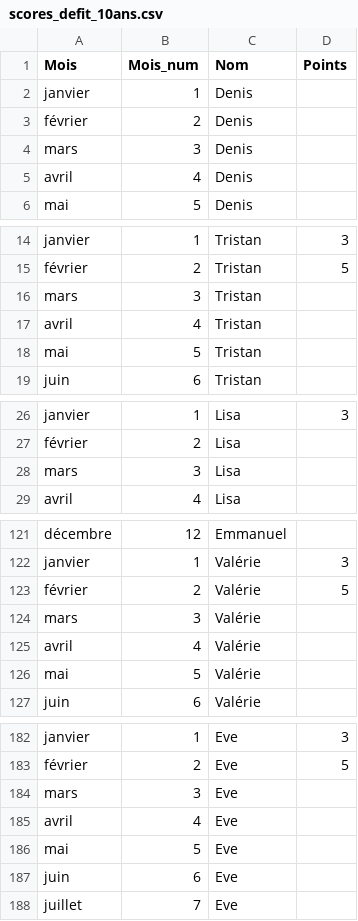
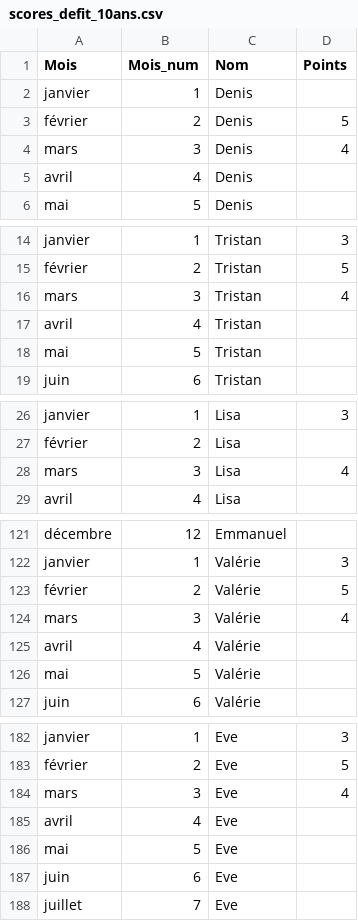
Before and after one commit to LafageDenis/CEN_Defis_10ans, a CSV file: csv/scores_defit_10ans.csv, drawn as a sheet; only a part is shown, gaps mark what is left out; the diff covers the shown part only.

Commit message:
update scores

```diff
--- a/csv/scores_defit_10ans.csv
+++ b/csv/scores_defit_10ans.csv
@@ -2,4 +2,4 @@ Mois,Mois_num,Nom,Points
 janvier,1,Denis,
-février,2,Denis,
-mars,3,Denis,
+février,2,Denis,5
+mars,3,Denis,4
 avril,4,Denis,
@@ -15,3 +15,3 @@ janvier,1,Tristan,3
 février,2,Tristan,5
-mars,3,Tristan,
+mars,3,Tristan,4
 avril,4,Tristan,
@@ -27,3 +27,3 @@ janvier,1,Lisa,3
 février,2,Lisa,
-mars,3,Lisa,
+mars,3,Lisa,4
 avril,4,Lisa,
@@ -123,3 +123,3 @@ janvier,1,Valérie,3
 février,2,Valérie,5
-mars,3,Valérie,
+mars,3,Valérie,4
 avril,4,Valérie,
@@ -183,3 +183,3 @@ janvier,1,Eve,3
 février,2,Eve,5
-mars,3,Eve,
+mars,3,Eve,4
 avril,4,Eve,
```
Also changed, not shown: 3 edited cells elsewhere in this file, 4 other files.
